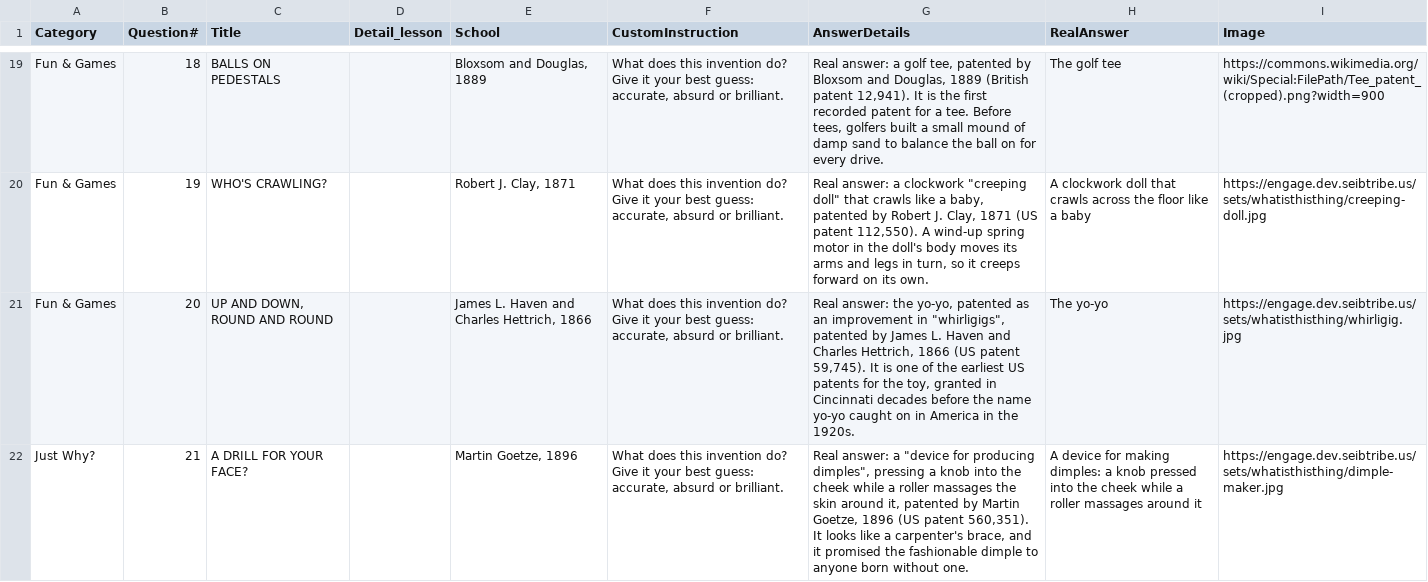
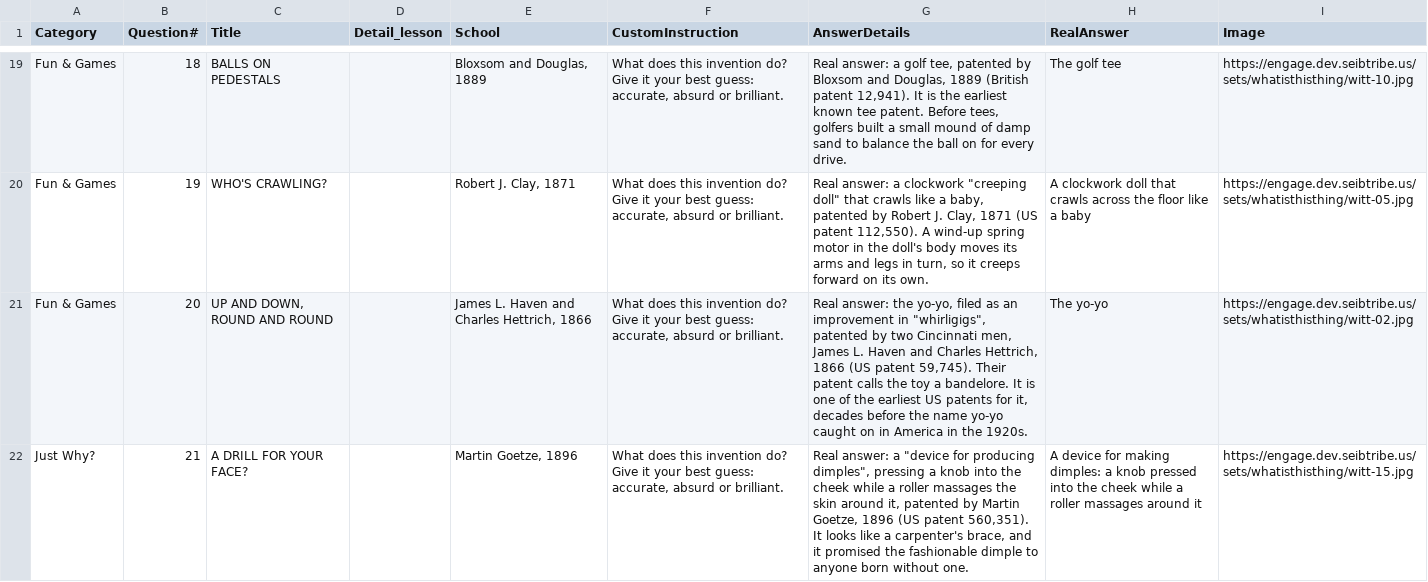
Before and after one commit to geseib/engagements, a CSV file: sets/call-answer-2026-11/what-is-this-thing.csv, drawn as a sheet; only a part is shown, gaps mark what is left out; the diff covers the shown part only; the diff names each change by its address in the sheet, - before the commit and + after, or states it on an @@ line.

```diff
--- a/sets/call-answer-2026-11/what-is-this-thing.csv
+++ b/sets/call-answer-2026-11/what-is-this-thing.csv
-G19 (AnswerDetails): …is the first recorded patent for a tee. Before tees,…
+G19 (AnswerDetails): …is the earliest known tee patent. Before tees,…
-I19 (Image): https://commons.wikimedia.org/wiki/Special:FilePath/Tee_patent_(cropped).png?width=900
+I19 (Image): https://engage.dev.seibtribe.us/sets/whatisthisthing/witt-10.jpg
-I20 (Image): https://engage.dev.seibtribe.us/sets/whatisthisthing/creeping-doll.jpg
+I20 (Image): https://engage.dev.seibtribe.us/sets/whatisthisthing/witt-05.jpg
-G21 (AnswerDetails): …the yo-yo, patented as an improvement in "whirligigs", patented by James L. Haven and Charles Hettrich, 1866 (US patent 59,745). It is one of the earliest US patents for the toy, granted in Cincinnati decades before…
+G21 (AnswerDetails): …the yo-yo, filed as an improvement in "whirligigs", patented by two Cincinnati men, James L. Haven and Charles Hettrich, 1866 (US patent 59,745). Their patent calls the toy a bandelore. It is one of the earliest US patents for it, decades before…
-I21 (Image): https://engage.dev.seibtribe.us/sets/whatisthisthing/whirligig.jpg
+I21 (Image): https://engage.dev.seibtribe.us/sets/whatisthisthing/witt-02.jpg
-I22 (Image): https://engage.dev.seibtribe.us/sets/whatisthisthing/dimple-maker.jpg
+I22 (Image): https://engage.dev.seibtribe.us/sets/whatisthisthing/witt-15.jpg
```
Also changed, not shown: 38 edited cells elsewhere in this file, 33 other files.
